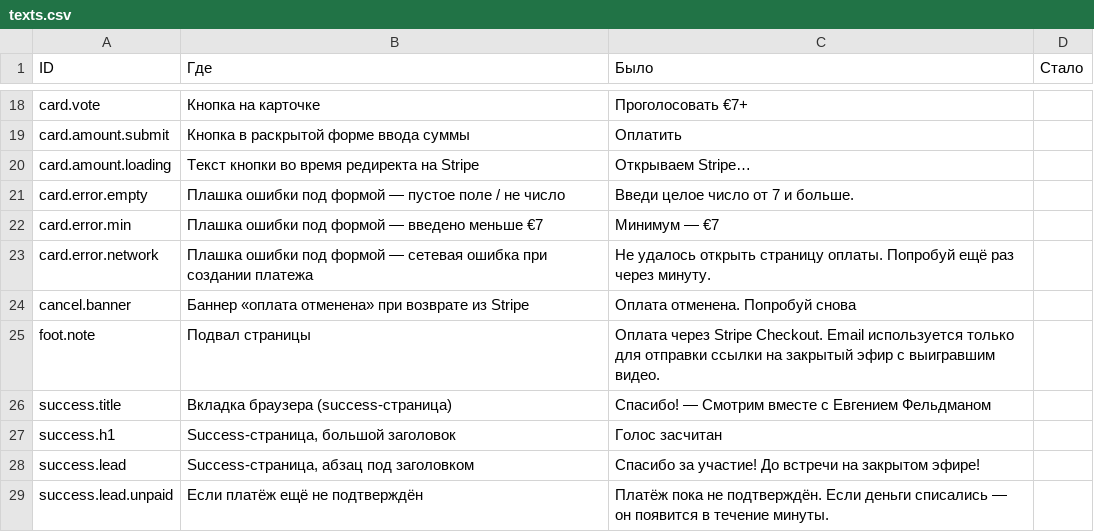
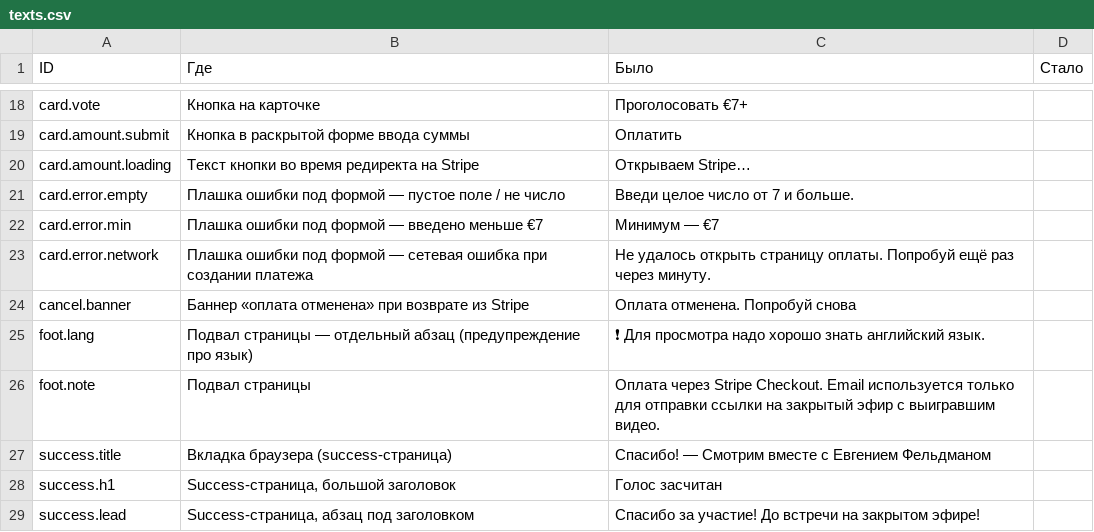
Before and after one commit to evgenyfeldman/smotrimvmeste, a CSV file: texts.csv, drawn as a sheet; only a part is shown, gaps mark what is left out; the shorter side is filled out with more unchanged rows; the diff names each change by its address in the sheet, - before the commit and + after, or states it on an @@ line.

Commit message:
feat: картинка к 1992 (Бьюкенен на трибуне) + предупреждение про английский в подвале

```diff
--- a/texts.csv
+++ b/texts.csv
+row 25: foot.lang | Подвал страницы — отдельный абзац (предупреждение про язык) | ❗ Для просмотра надо хорошо знать английский язык.
```
Also changed, not shown: 2 other files.
